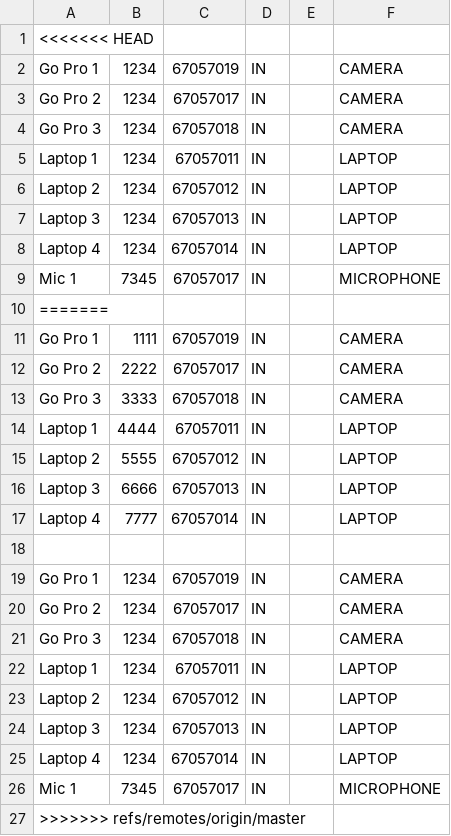
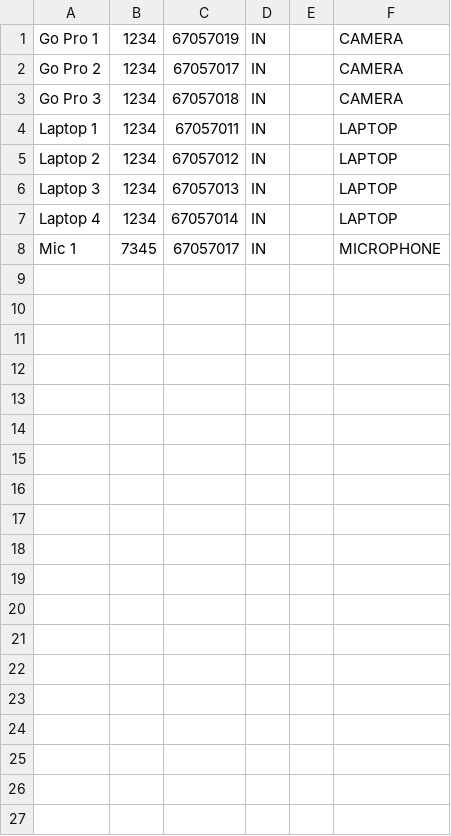
Before and after one commit to ashjtan/avtf-equipment, a CSV file: Resources/Sample Equipment.csv, drawn as a sheet.

```diff
--- a/Resources/Sample Equipment.csv
+++ b/Resources/Sample Equipment.csv
@@ -1,2 +1 @@
-<<<<<<< HEAD
 Go Pro 1,1234,67057019,IN,,CAMERA
@@ -9,19 +8 @@ Laptop 4,1234,67057014,IN,,LAPTOP
 Mic 1,7345,67057017,IN,,MICROPHONE
-=======
-Go Pro 1,1111,67057019,IN,,CAMERA
-Go Pro 2,2222,67057017,IN,,CAMERA
-Go Pro 3,3333,67057018,IN,,CAMERA
-Laptop 1,4444,67057011,IN,,LAPTOP
-Laptop 2,5555,67057012,IN,,LAPTOP
-Laptop 3,6666,67057013,IN,,LAPTOP
-Laptop 4,7777,67057014,IN,,LAPTOP
-,,,,,
-Go Pro 1,1234,67057019,IN,,CAMERA
-Go Pro 2,1234,67057017,IN,,CAMERA
-Go Pro 3,1234,67057018,IN,,CAMERA
-Laptop 1,1234,67057011,IN,,LAPTOP
-Laptop 2,1234,67057012,IN,,LAPTOP
-Laptop 3,1234,67057013,IN,,LAPTOP
-Laptop 4,1234,67057014,IN,,LAPTOP
-Mic 1,7345,67057017,IN,,MICROPHONE
->>>>>>> refs/remotes/origin/master
```
Also changed, not shown: 21 other files.
